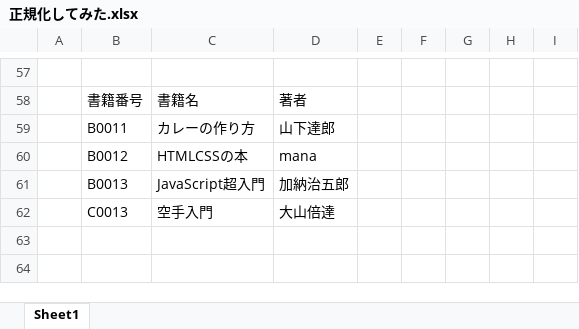
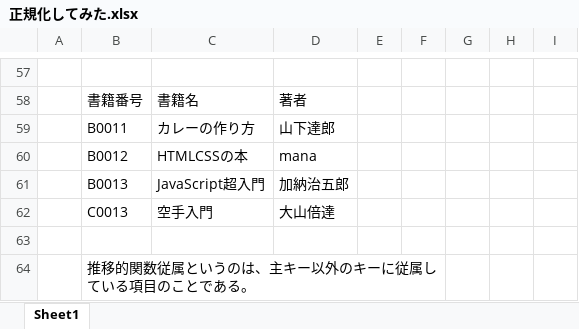
Before and after one commit to SeiichiN/mysql-work, an Excel workbook: 図書貸出システム/正規化してみた.xlsx, sheet Sheet1, drawn as a sheet; only a part is shown, gaps mark what is left out; values as stored, in another font and other column widths than the file's, no borders; the diff names each change by its address in the sheet, - before the commit and + after, or states it on an @@ line.

Commit message:
図書管理システム・正規化してみた.xlsx modified.

```diff
--- a/図書貸出システム/正規化してみた.xlsx (sheet Sheet1)
+++ b/図書貸出システム/正規化してみた.xlsx (sheet Sheet1)
+row 63: (empty)
+row 64:  | 推移的関数従属というのは、主キー以外のキーに従属している項目のことである。
```
